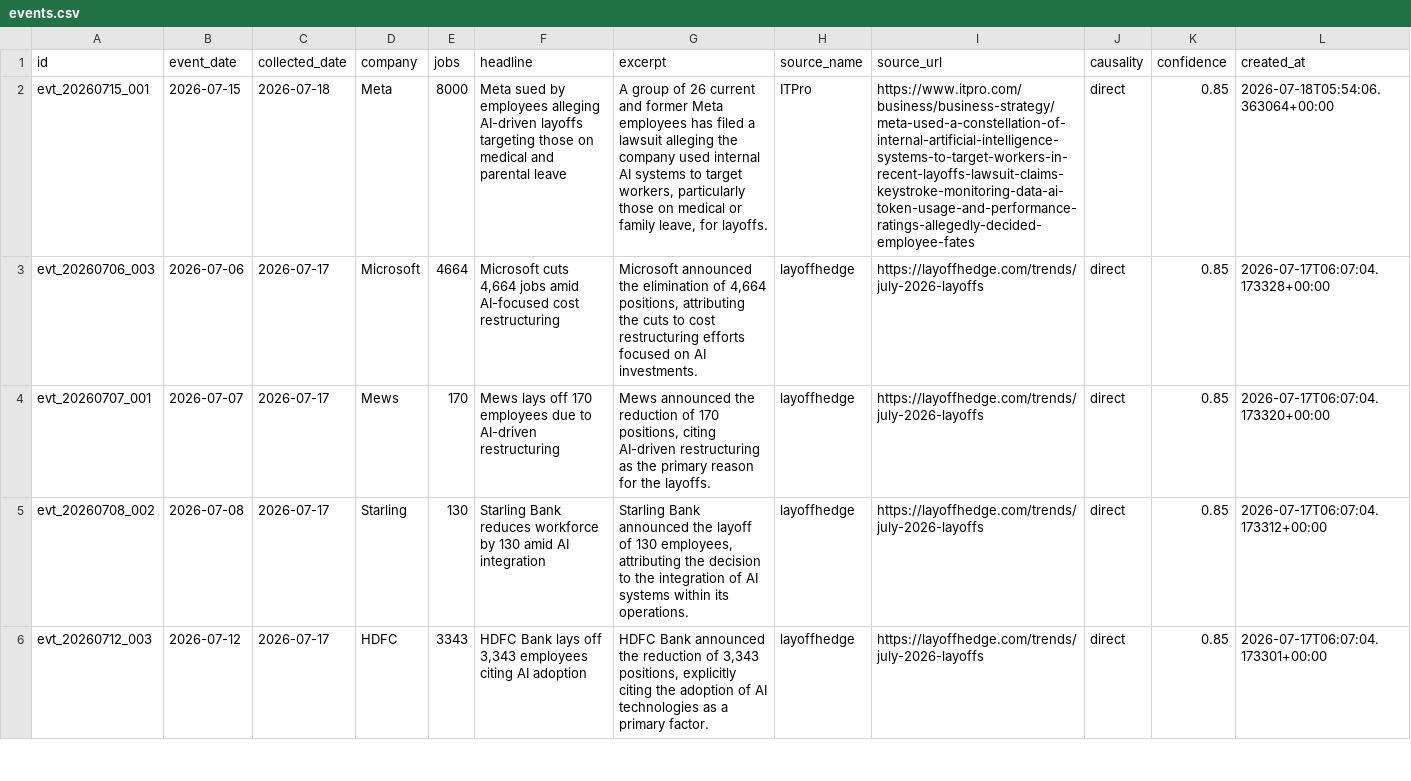
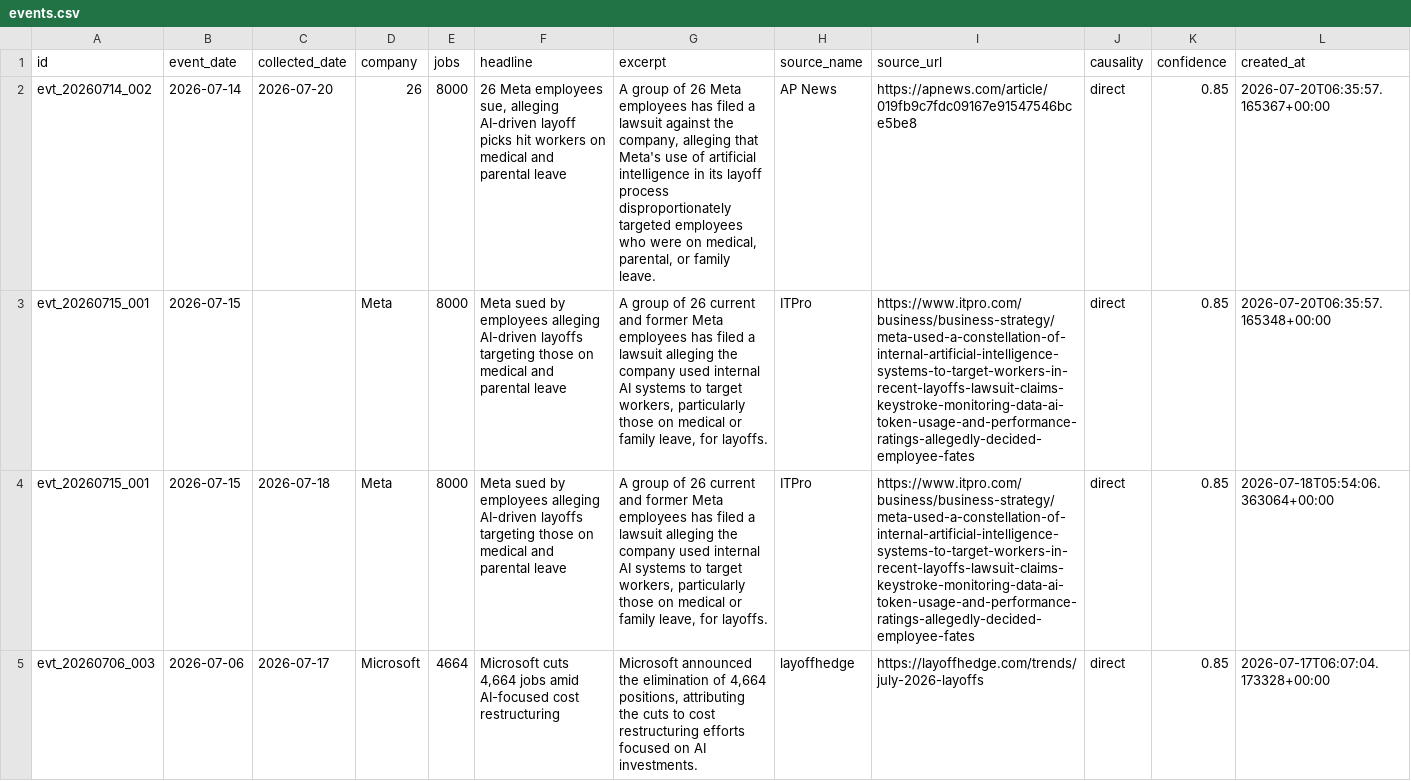
Before and after one commit to Latarence/dailyaitoll, a CSV file: web/data/events.csv, drawn as a sheet; only a part is shown; the shorter side is filled out with more unchanged rows; the diff names each change by its address in the sheet, - before the commit and + after, or states it on an @@ line.

```diff
--- a/web/data/events.csv
+++ b/web/data/events.csv
+row 2: evt_20260714_002 | 2026-07-14 | 2026-07-20 | 26 | 8000 | 26 Meta employees sue, alleging AI-driven layoff picks hit workers on medical and parental leave | A group of 26 Meta employees has filed a lawsuit against the company, alleging that Meta's use of artificial intelligence in its layoff process disproportionately targeted employees who were on medical, parental, or family leave. | AP News | https://apnews.com/article/019fb9c7fdc09167e91547546bce5be8 | direct | 0.85 | 2026-07-20T06:35:57.165367+00:00
+row 3: evt_20260715_001 | 2026-07-15 |  | Meta | 8000 | Meta sued by employees alleging AI-driven layoffs targeting those on medical and parental leave | A group of 26 current and former Meta employees has filed a lawsuit alleging the company used internal AI systems to target workers, particularly those on medical or family leave, for layoffs. | ITPro | https://www.itpro.com/business/business-strategy/meta-used-a-constellation-of-internal-artificial-intelligence-systems-to-target-workers-in-recent-layoffs-lawsuit-claims-keystroke-monitoring-data-ai-token-usage-and-performance-ratings-allegedly-decided-employee-fates | direct | 0.85 | 2026-07-20T06:35:57.165348+00:00
```
Also changed, not shown: 5 other files.
